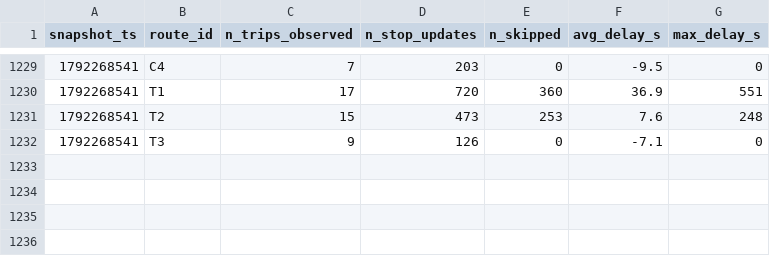
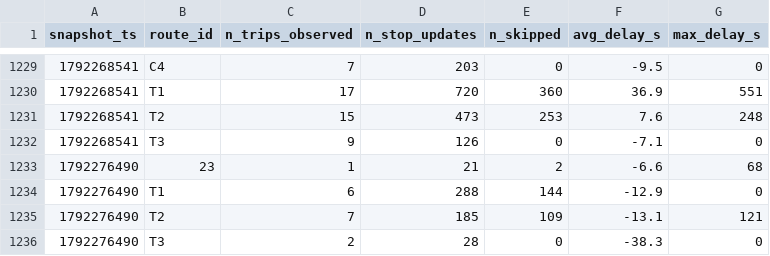
Before and after one commit to exofri/smart-mobility-lemans, a CSV file: data/history/route_delays_2026-10.csv, drawn as a sheet; only a part is shown, gaps mark what is left out; the diff names each change by its address in the sheet, - before the commit and + after, or states it on an @@ line.

```diff
--- a/data/history/route_delays_2026-10.csv
+++ b/data/history/route_delays_2026-10.csv
+row 1233: 1792276490 | 23 | 1 | 21 | 2 | -6.6 | 68
+row 1234: 1792276490 | T1 | 6 | 288 | 144 | -12.9 | 0
+row 1235: 1792276490 | T2 | 7 | 185 | 109 | -13.1 | 121
+row 1236: 1792276490 | T3 | 2 | 28 | 0 | -38.3 | 0
```
Also changed, not shown: 1 other file.
